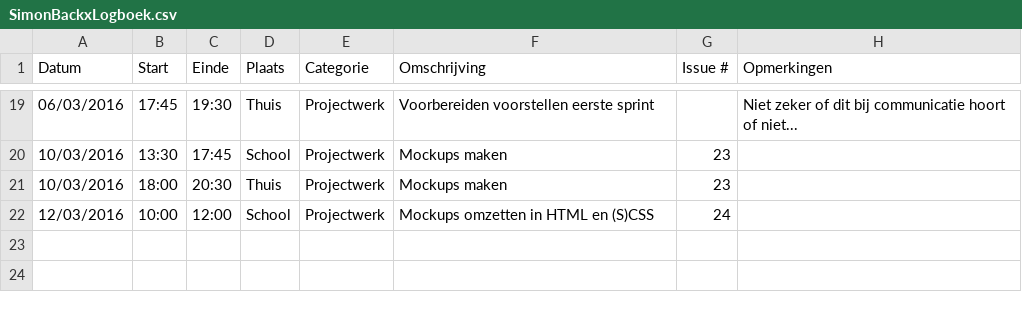
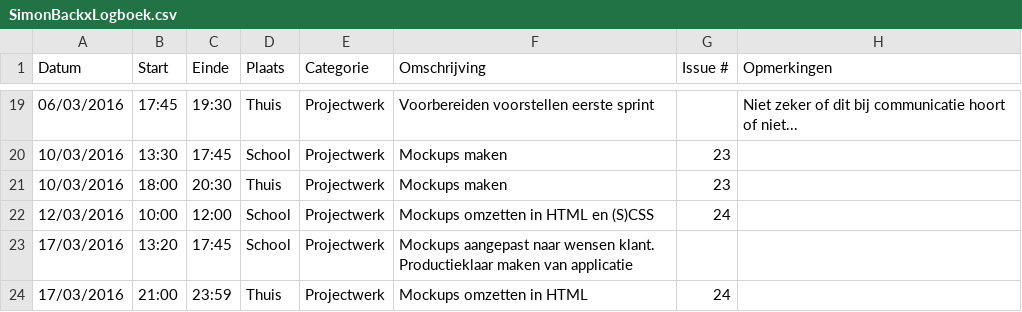
Before and after one commit to ghentlivinglab/Traffic-Travel-Time-Analyzer-1, a CSV file: SimonBackxLogboek.csv, drawn as a sheet; only a part is shown, gaps mark what is left out.

Commit message:
Update SimonBackxLogboek.csv

```diff
--- a/SimonBackxLogboek.csv
+++ b/SimonBackxLogboek.csv
@@ -22 +22,3 @@ Datum,Start,Einde,Plaats,Categorie,Omschrijving,Issue #,Opmerkingen
 12/03/2016,10:00,12:00,School,Projectwerk,Mockups omzetten in HTML en (S)CSS,24,
+17/03/2016,13:20,17:45,School,Projectwerk,Mockups aangepast naar wensen klant. Productieklaar maken van applicatie,,
+17/03/2016,21:00,23:59,Thuis,Projectwerk,Mockups omzetten in HTML,24,
```
